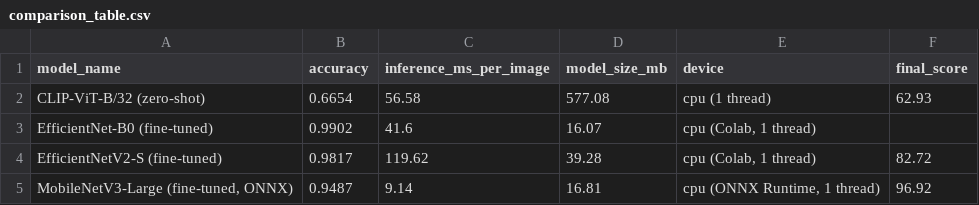
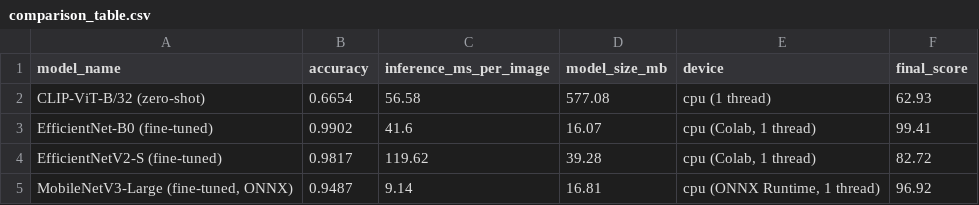
Before and after one commit to sinemsrcck/Flower-Species-Classification, a CSV file: results/comparison_table.csv, drawn as a sheet.

```diff
--- a/results/comparison_table.csv
+++ b/results/comparison_table.csv
@@ -2,3 +2,3 @@ model_name,accuracy,inference_ms_per_image,model_size_mb,device,final_score
 CLIP-ViT-B/32 (zero-shot),0.6654,56.58,577.08,cpu (1 thread),62.93
-EfficientNet-B0 (fine-tuned),0.9902,41.6,16.07,"cpu (Colab, 1 thread)",
+EfficientNet-B0 (fine-tuned),0.9902,41.6,16.07,"cpu (Colab, 1 thread)",99.41
 EfficientNetV2-S (fine-tuned),0.9817,119.62,39.28,"cpu (Colab, 1 thread)",82.72
```
Also changed, not shown: 2 other files.
